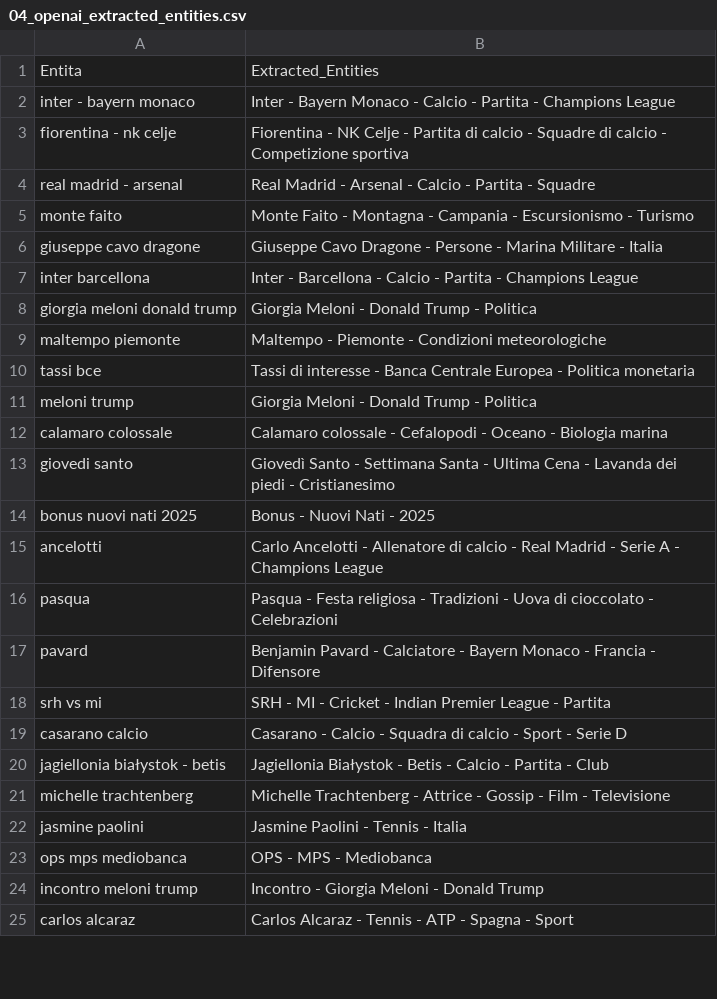
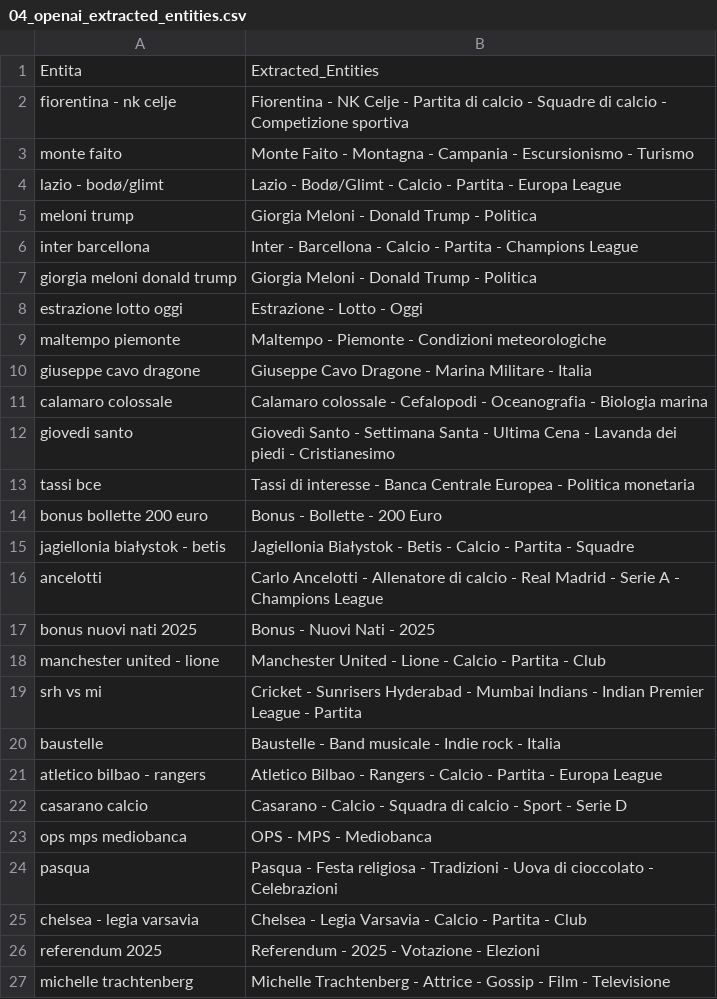
Before and after one commit to maledizionisrls/discover-prophet-website, a CSV file: checkpoint_data/04_openai_extracted_entities.csv, drawn as a sheet; only a part is shown; the diff covers the shown part only.

```diff
--- a/checkpoint_data/04_openai_extracted_entities.csv
+++ b/checkpoint_data/04_openai_extracted_entities.csv
@@ -1,25 +1,27 @@
 Entita,Extracted_Entities
-inter - bayern monaco,Inter - Bayern Monaco - Calcio - Partita - Champions League
 fiorentina - nk celje,Fiorentina - NK Celje - Partita di calcio - Squadre di calcio - Competizione sportiva
-real madrid - arsenal,Real Madrid - Arsenal - Calcio - Partita - Squadre
 monte faito,Monte Faito - Montagna - Campania - Escursionismo - Turismo
-giuseppe cavo dragone,Giuseppe Cavo Dragone - Persone - Marina Militare - Italia
+lazio - bodø/glimt,Lazio - Bodø/Glimt - Calcio - Partita - Europa League
+meloni trump,Giorgia Meloni - Donald Trump - Politica
 inter barcellona,Inter - Barcellona - Calcio - Partita - Champions League
 giorgia meloni donald trump,Giorgia Meloni - Donald Trump - Politica
+estrazione lotto oggi,Estrazione - Lotto - Oggi
 maltempo piemonte,Maltempo - Piemonte - Condizioni meteorologiche
+giuseppe cavo dragone,Giuseppe Cavo Dragone - Marina Militare - Italia
+calamaro colossale,Calamaro colossale - Cefalopodi - Oceanografia - Biologia marina
+giovedi santo,Giovedì Santo - Settimana Santa - Ultima Cena - Lavanda dei piedi - Cristianesimo
 tassi bce,Tassi di interesse - Banca Centrale Europea - Politica monetaria
-meloni trump,Giorgia Meloni - Donald Trump - Politica
-calamaro colossale,Calamaro colossale - Cefalopodi - Oceano - Biologia marina
-giovedi santo,Giovedì Santo - Settimana Santa - Ultima Cena - Lavanda dei piedi - Cristianesimo
+bonus bollette 200 euro,Bonus - Bollette - 200 Euro
+jagiellonia białystok - betis,Jagiellonia Białystok - Betis - Calcio - Partita - Squadre
+ancelotti,Carlo Ancelotti - Allenatore di calcio - Real Madrid - Serie A - Champions League
 bonus nuovi nati 2025,Bonus - Nuovi Nati - 2025
-ancelotti,Carlo Ancelotti - Allenatore di calcio - Real Madrid - Serie A - Champions League
+manchester united - lione,Manchester United - Lione - Calcio - Partita - Club
+srh vs mi,Cricket - Sunrisers Hyderabad - Mumbai Indians - Indian Premier League - Partita
+baustelle,Baustelle - Band musicale - Indie rock - Italia
+atletico bilbao - rangers,Atletico Bilbao - Rangers - Calcio - Partita - Europa League
+casarano calcio,Casarano - Calcio - Squadra di calcio - Sport - Serie D
+ops mps mediobanca,OPS - MPS - Mediobanca
 pasqua,Pasqua - Festa religiosa - Tradizioni - Uova di cioccolato - Celebrazioni
-pavard,Benjamin Pavard - Calciatore - Bayern Monaco - Francia - Difensore
-srh vs mi,SRH - MI - Cricket - Indian Premier League - Partita
-casarano calcio,Casarano - Calcio - Squadra di calcio - Sport - Serie D
-jagiellonia białystok - betis,Jagiellonia Białystok - Betis - Calcio - Partita - Club
+chelsea - legia varsavia,Chelsea - Legia Varsavia - Calcio - Partita - Club
+referendum 2025,Referendum - 2025 - Votazione - Elezioni
 michelle trachtenberg,Michelle Trachtenberg - Attrice - Gossip - Film - Televisione
-jasmine paolini,Jasmine Paolini - Tennis - Italia
-ops mps mediobanca,OPS - MPS - Mediobanca
-incontro meloni trump,Incontro - Giorgia Meloni - Donald Trump
-carlos alcaraz,Carlos Alcaraz - Tennis - ATP - Spagna - Sport
```
Also changed, not shown: 20 added rows, 20 removed rows, 1 moved row and 2 edited cells elsewhere in this file, checkpoint_data/02_context_run_1_scores.csv, checkpoint_data/02_context_run_2_scores.csv, 5 other files.
